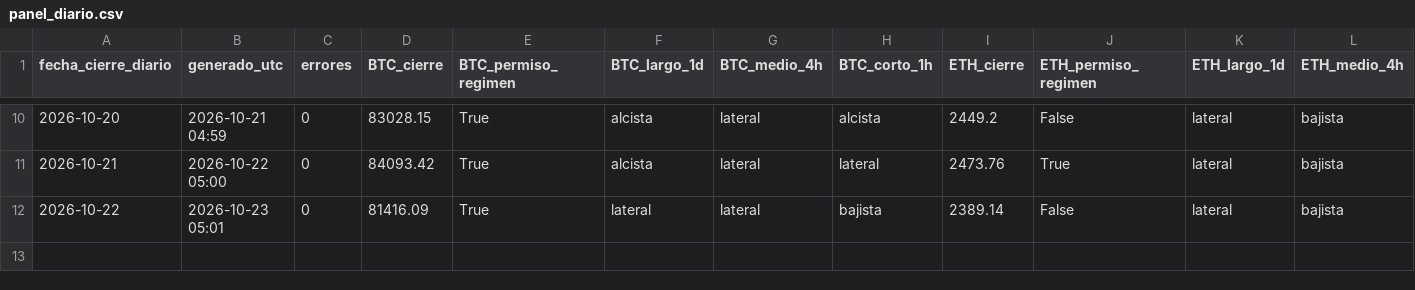
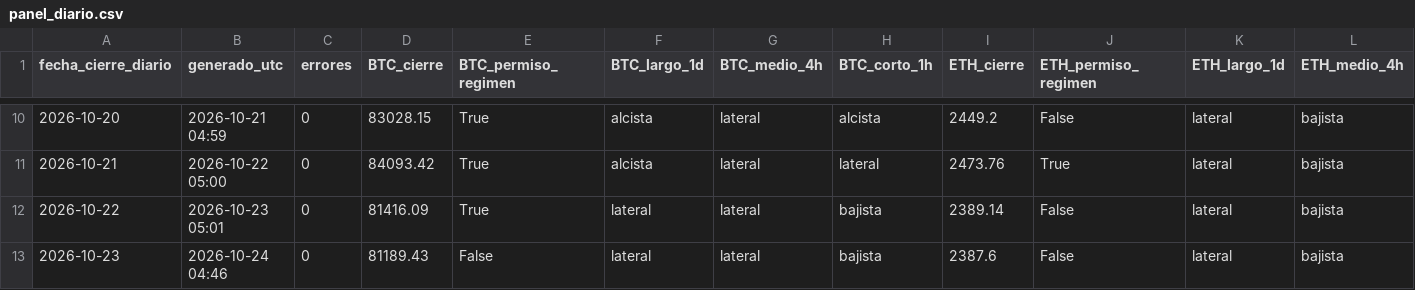
Before and after one commit to OSQUIR99/VELAS-BACKTEST, a CSV file: PANEL_CRIPTO/historial/panel_diario.csv, drawn as a sheet; only a part is shown, gaps mark what is left out; rows hold the shown columns only; the diff names each change by its address in the sheet, - before the commit and + after, or states it on an @@ line.

Commit message:
PANEL_CRIPTO: cierre 2026-10-23

```diff
--- a/PANEL_CRIPTO/historial/panel_diario.csv
+++ b/PANEL_CRIPTO/historial/panel_diario.csv
+row 13: 2026-10-23 | 2026-10-24 04:46 | 0 | 81189.43 | False | lateral | lateral | bajista | 2387.6 | False | lateral | bajista
```
Also changed, not shown: 2 other files.
